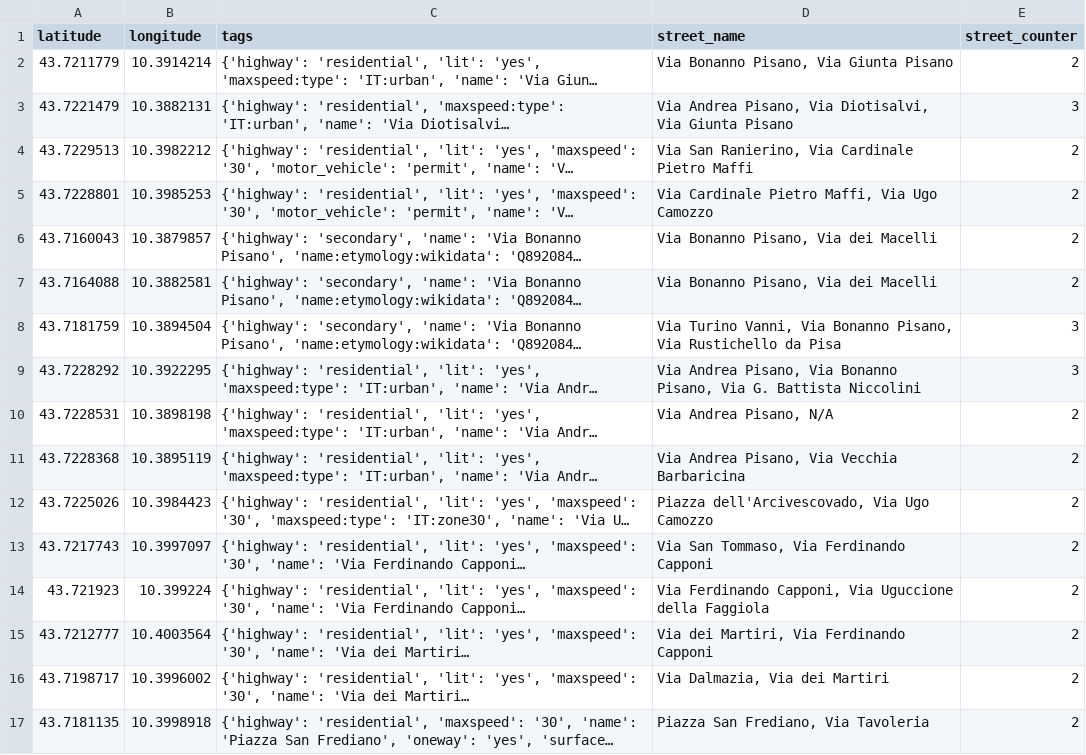
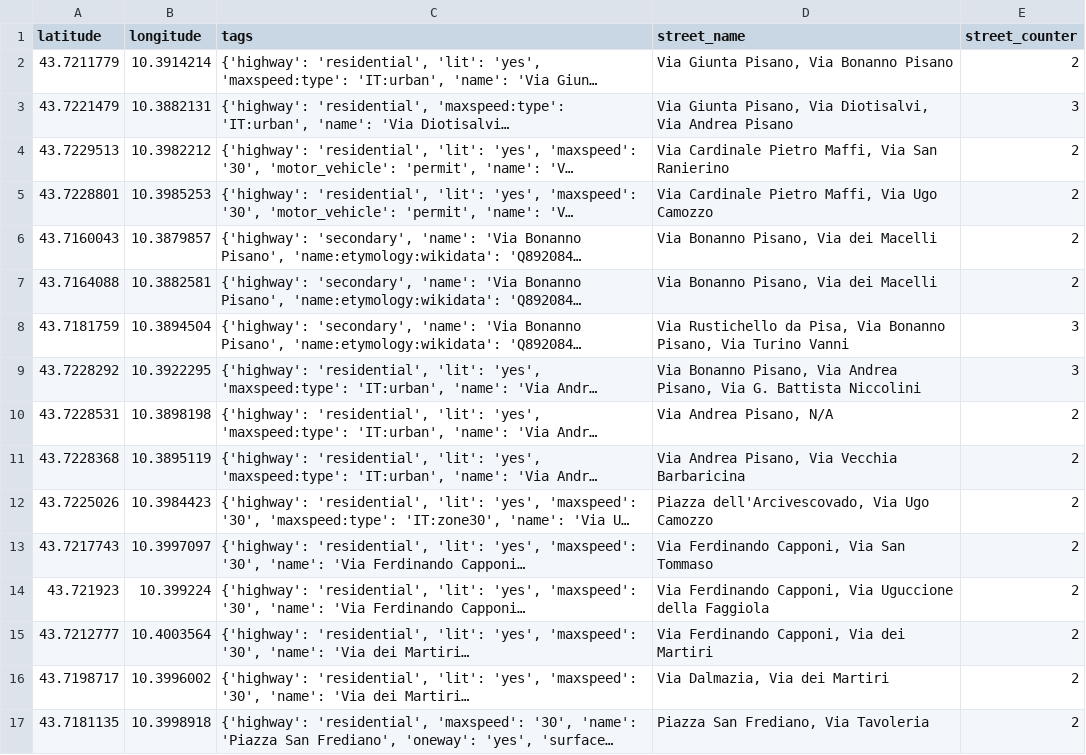
Before and after one commit to JacopoNiccolai/SonicRoutes, a CSV file: python/OSMAnalyzer3.0/intersections.csv, drawn as a sheet; only a part is shown; long unchanged cells end in …; the diff covers the shown part only; the diff names each change by its address in the sheet, - before the commit and + after, or states it on an @@ line.

```diff
--- a/python/OSMAnalyzer3.0/intersections.csv
+++ b/python/OSMAnalyzer3.0/intersections.csv
-D2 (street_name): Via Bonanno Pisano, Via Giunta Pisano
+D2 (street_name): Via Giunta Pisano, Via Bonanno Pisano
-D3 (street_name): Via Andrea Pisano, Via Diotisalvi, Via Giunta Pisano
+D3 (street_name): Via Giunta Pisano, Via Diotisalvi, Via Andrea Pisano
-D4 (street_name): Via San Ranierino, Via Cardinale Pietro Maffi
+D4 (street_name): Via Cardinale Pietro Maffi, Via San Ranierino
-D8 (street_name): Via Turino Vanni, Via Bonanno Pisano, Via Rustichello da Pisa
+D8 (street_name): Via Rustichello da Pisa, Via Bonanno Pisano, Via Turino Vanni
-D9 (street_name): Via Andrea Pisano, Via Bonanno Pisano, Via…
+D9 (street_name): Via Bonanno Pisano, Via Andrea Pisano, Via…
-D13 (street_name): Via San Tommaso, Via Ferdinando Capponi
+D13 (street_name): Via Ferdinando Capponi, Via San Tommaso
-D15 (street_name): Via dei Martiri, Via Ferdinando Capponi
+D15 (street_name): Via Ferdinando Capponi, Via dei Martiri
```
Also changed, not shown: 30 edited cells elsewhere in this file, python/OSMAnalyzer3.0/intersections_clustered.csv, 4 other files.
